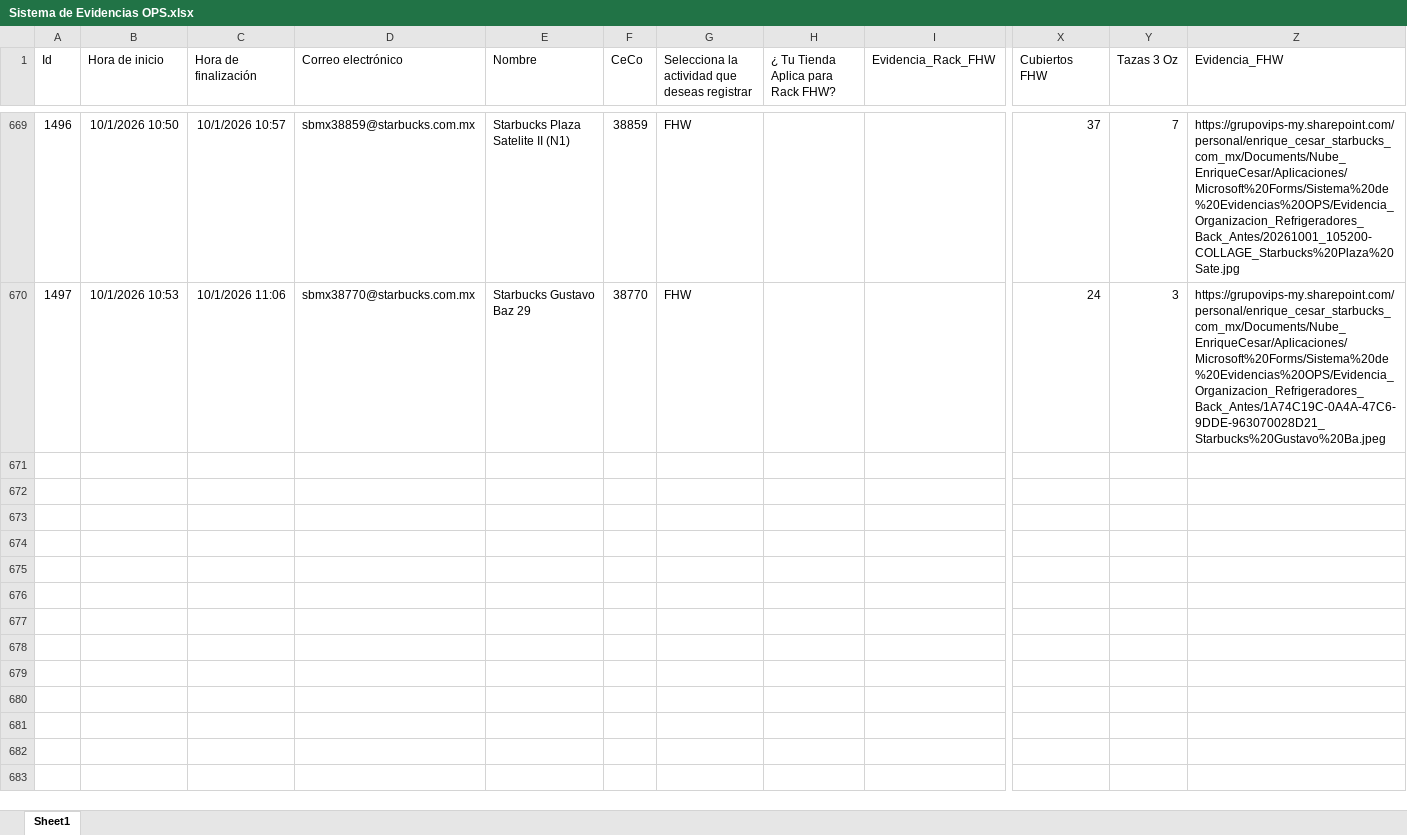
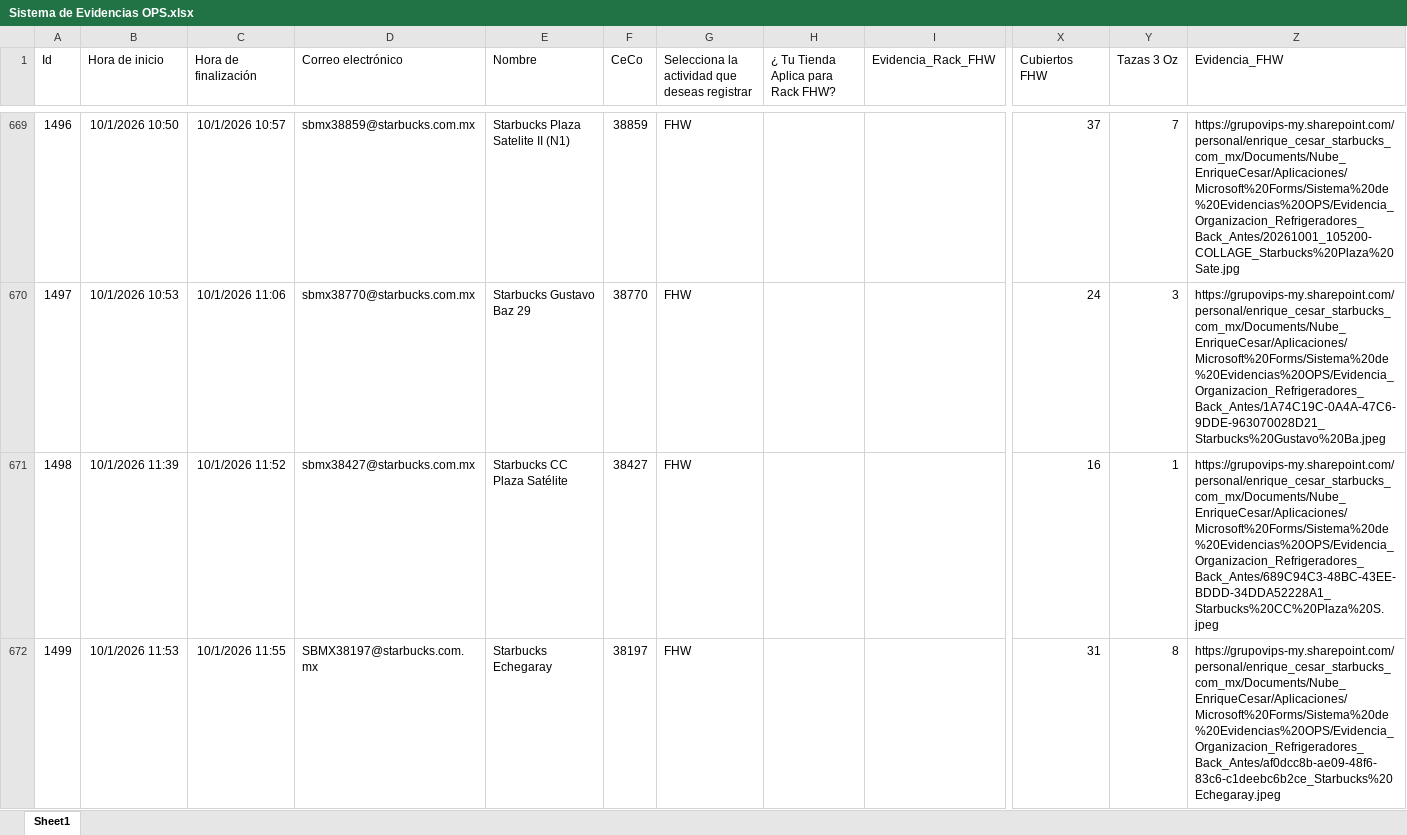
Before and after one commit to sbx-mex/Sistemas_Evidencias_Ops, an Excel workbook: cms/Sistema de Evidencias OPS.xlsx, sheet Sheet1, drawn as a sheet; only a part is shown, gaps mark what is left out; values as stored, in another font and other column widths than the file's, no borders; table styles not drawn; rows hold the shown columns only; the diff covers the shown part only; the diff names each change by its address in the sheet, - before the commit and + after, or states it on an @@ line.

Commit message:
Add files via upload

```diff
--- a/cms/Sistema de Evidencias OPS.xlsx (sheet Sheet1)
+++ b/cms/Sistema de Evidencias OPS.xlsx (sheet Sheet1)
+row 671: 1498 | 10/1/2026 11:39 | 10/1/2026 11:52 | sbmx38427@starbucks.com.mx | Starbucks CC Plaza Satélite | 38427 | FHW |  |  | 16 | 1 | https://grupovips-my.sharepoint.com/personal/enrique_cesar_starbucks_com_mx/Documents/Nube_EnriqueCesar/Aplicaciones/Microsoft%20Forms/Sistema%20de%20Evidencias%20OPS/Evidencia_Organizacion_Refrigeradores_Back_Antes/689C94C3-48BC-43EE-BDDD-34DDA52228A1_Starbucks%20CC%20Plaza%20S.jpeg
+row 672: 1499 | 10/1/2026 11:53 | 10/1/2026 11:55 | SBMX38197@starbucks.com.mx | Starbucks Echegaray | 38197 | FHW |  |  | 31 | 8 | https://grupovips-my.sharepoint.com/personal/enrique_cesar_starbucks_com_mx/Documents/Nube_EnriqueCesar/Aplicaciones/Microsoft%20Forms/Sistema%20de%20Evidencias%20OPS/Evidencia_Organizacion_Refrigeradores_Back_Antes/af0dcc8b-ae09-48f6-83c6-c1deebc6b2ce_Starbucks%20Echegaray.jpeg
```
Also changed, not shown: 6 added rows elsewhere in this sheet.
